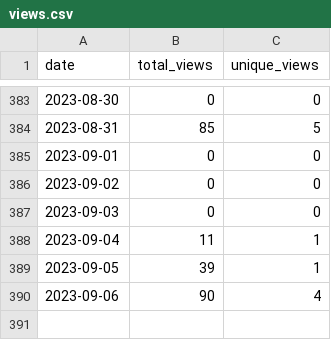
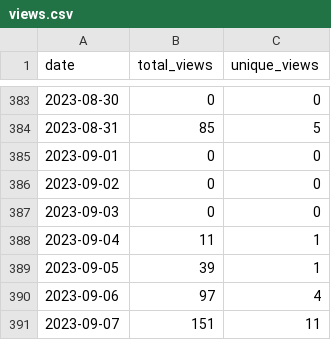
Before and after one commit to wumphlett/COMP-3220, a CSV file: .traffic/views.csv, drawn as a sheet; only a part is shown, gaps mark what is left out.

Commit message:
Updating repository traffic

```diff
--- a/.traffic/views.csv
+++ b/.traffic/views.csv
@@ -389,2 +389,3 @@ date,total_views,unique_views
 2023-09-05,39,1
-2023-09-06,90,4
+2023-09-06,97,4
+2023-09-07,151,11
```
Also changed, not shown: .traffic/clones.csv, 3 other files.
